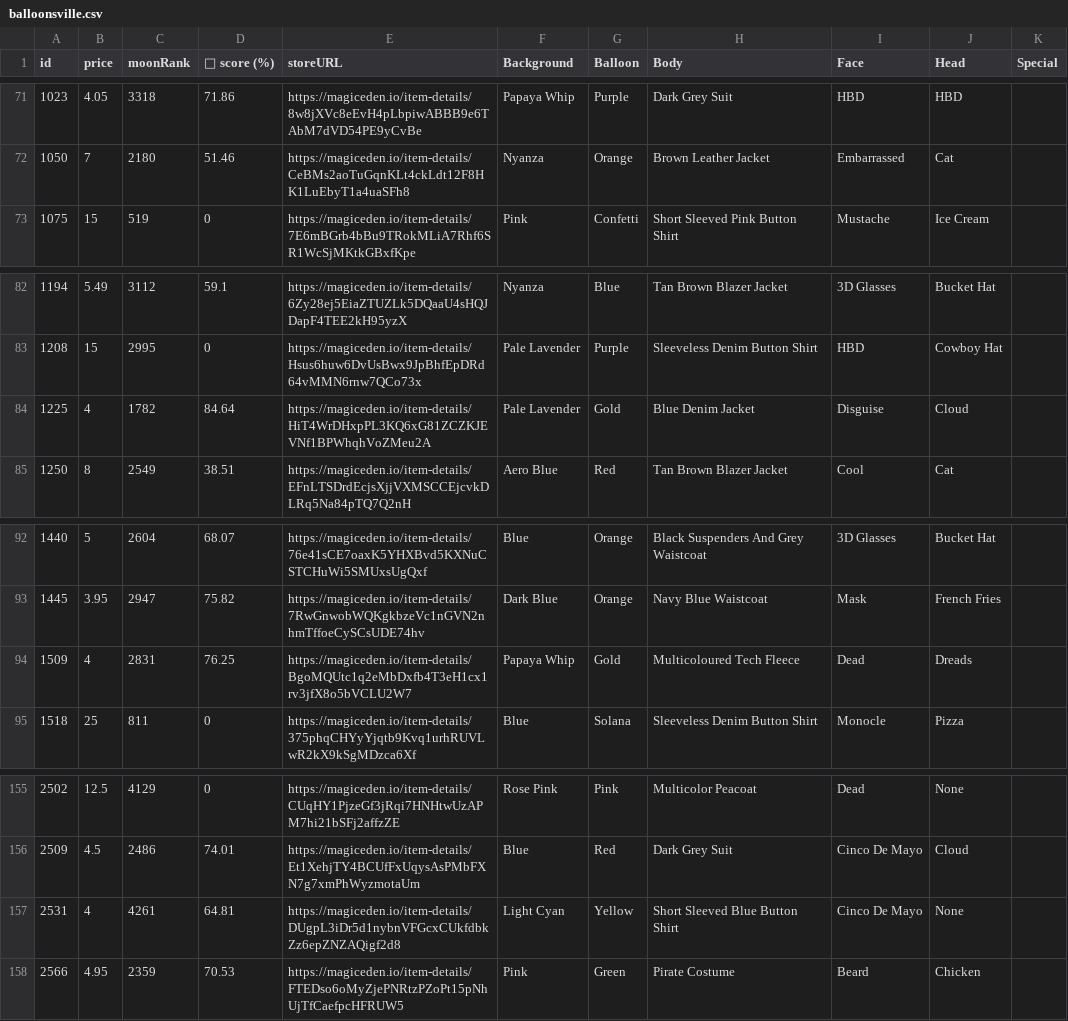
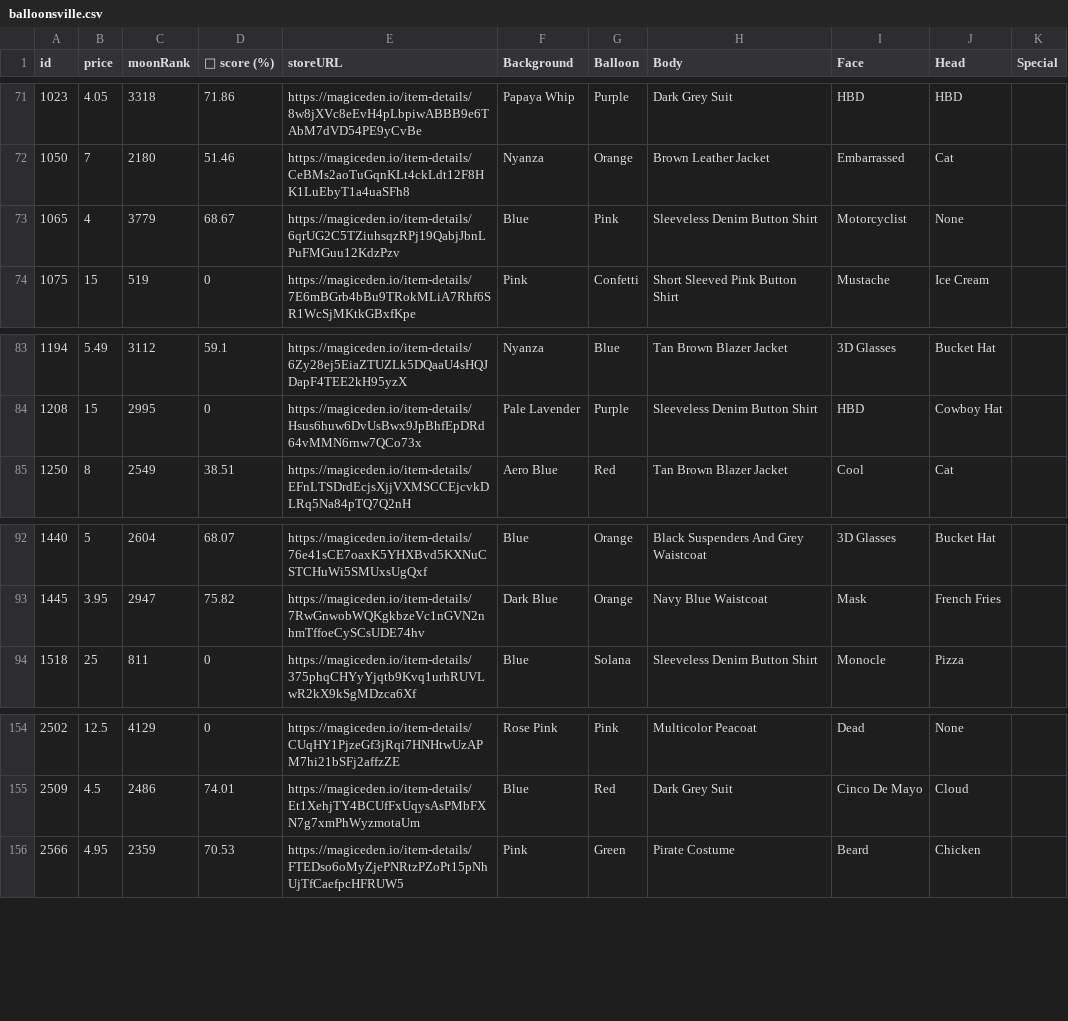
Before and after one commit to lsamoht/sol-nft-monitor, a CSV file: balloonsville.csv, drawn as a sheet; only a part is shown, gaps mark what is left out; removed rows and columns are numbered as before the commit, all else as after; the diff names each change by its address in the sheet, - before the commit and + after, or states it on an @@ line.

Commit message:
Flat: latest data (2022-02-26T14:38:36.312Z) {   "date": "2022-02-26T14:38:36.312Z",   "files": [     {       "name": "rude_golems.csv",       "deltaBytes": 677,       "source": "https://reqbin.com/echo/get/json"     },     {       "name": "rude_golems.csv",       "deltaBytes": 875,       "source": "https://qzlsklfacc.medianetwork.cloud/get_nft?collection=rudegolems&page=0&limit=100&order=price-ASC&fits=any&trait=&search=&min=0&max=0&listed=true&ownedby=&attrib_count=&bid=all"     },     {       "name": "sea_shanties.csv",       "deltaBytes": 64,       "source": "https://reqbin.com/echo/get/json"     },     {       "name": "balloonsville.csv",       "deltaBytes": -18,       "source": "https://reqbin.com/echo/get/json"     },     {       "name": "balloonsville.csv",       "deltaBytes": -18,       "source": "https://qzlsklfacc.medianetwork.cloud/get_nft?collection=balloonsville&page=0&limit=100&order=price-ASC&fits=any&trait=&search=&min=0&max=0&listed=true&ownedby=&attrib_count=&bid=all"     },     {       "name": "zilla_vs_kong.csv",       "deltaBytes": -228,       "source": "https://reqbin.com/echo/get/json"     }   ] }

```diff
--- a/balloonsville.csv
+++ b/balloonsville.csv
+row 73: 1065 | 4 | 3779 | 68.67 | https://magiceden.io/item-details/6qrUG2C5TZiuhsqzRPj19QabjJbnLPuFMGuu12KdzPzv | Blue | Pink | Sleeveless Denim Button Shirt | Motorcyclist | None
-row 84: 1225 | 4 | 1782 | 84.64 | https://magiceden.io/item-details/HiT4WrDHxpPL3KQ6xG81ZCZKJEVNf1BPWhqhVoZMeu2A | Pale Lavender | Gold | Blue Denim Jacket | Disguise | Cloud
-row 94: 1509 | 4 | 2831 | 76.25 | https://magiceden.io/item-details/BgoMQUtc1q2eMbDxfb4T3eH1cx1rv3jfX8o5bVCLU2W7 | Papaya Whip | Gold | Multicoloured Tech Fleece | Dead | Dreads
-row 157: 2531 | 4 | 4261 | 64.81 | https://magiceden.io/item-details/DUgpL3iDr5d1nybnVFGcxCUkfdbkZz6epZNZAQigf2d8 | Light Cyan | Yellow | Short Sleeved Blue Button Shirt | Cinco De Mayo | None
```
Also changed, not shown: rude_golems.csv, sea_shanties.csv, 1 other file.
